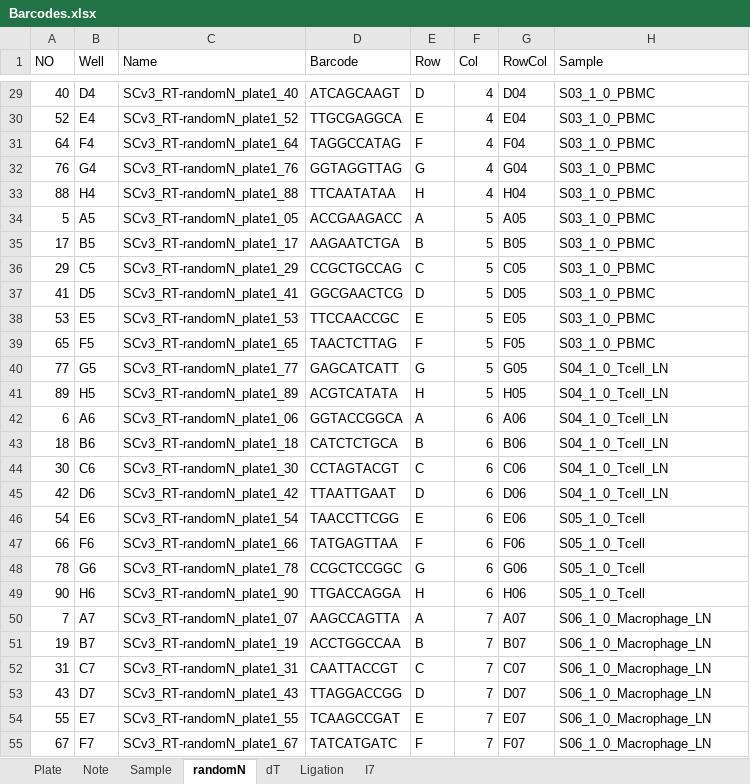
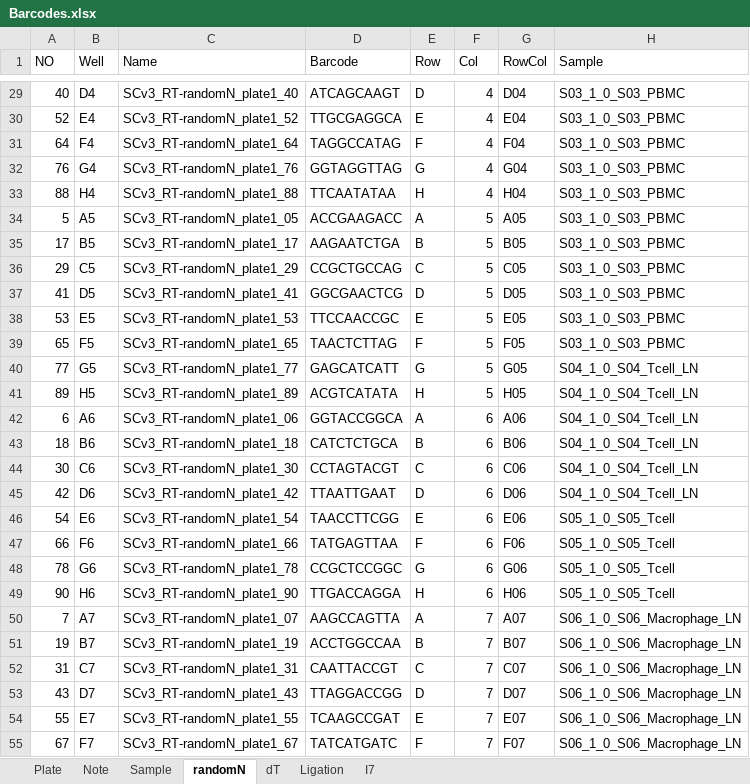
Before and after one commit to Justype/easysci_pipeline, an Excel workbook: input/Barcodes.xlsx, sheet randomN, drawn as a sheet; only a part is shown, gaps mark what is left out; values as stored, in another font and other column widths than the file's, no borders; the diff covers the shown part only; the diff names each change by its address in the sheet, - before the commit and + after, or states it on an @@ line.

Commit message:
add sample id

```diff
--- a/input/Barcodes.xlsx (sheet randomN)
+++ b/input/Barcodes.xlsx (sheet randomN)
-H29:H39 (Sample): S03_1_0_PBMC
+H29:H39 (Sample): S03_1_0_S03_PBMC
-H40:H45 (Sample): S04_1_0_Tcell_LN
+H40:H45 (Sample): S04_1_0_S04_Tcell_LN
-H46:H49 (Sample): S05_1_0_Tcell
+H46:H49 (Sample): S05_1_0_S05_Tcell
-H50:H55 (Sample): S06_1_0_Macrophage_LN
+H50:H55 (Sample): S06_1_0_S06_Macrophage_LN
```
Also changed, not shown: 68 edited cells elsewhere in this sheet, sheet dT, sheet Plate, sheet Sample.
